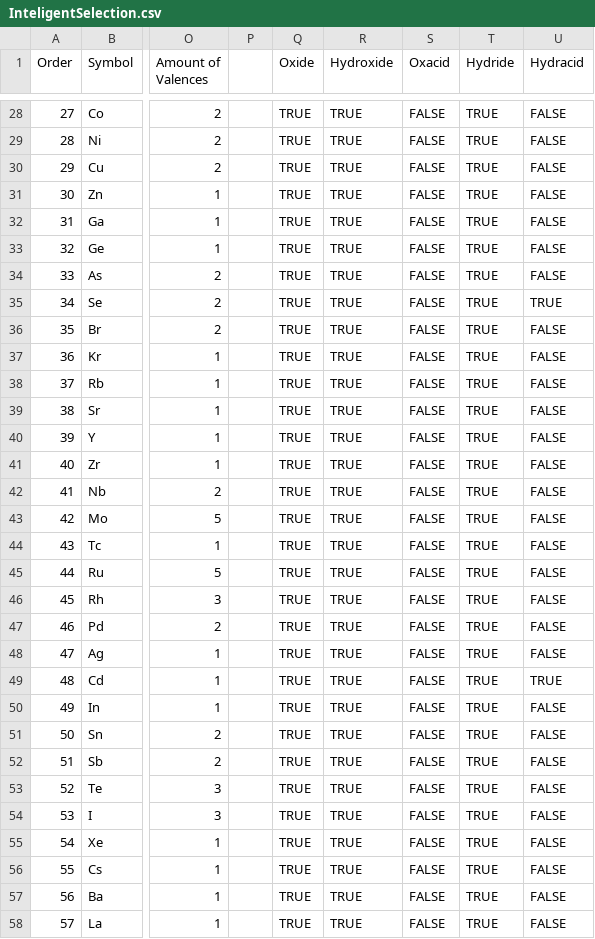
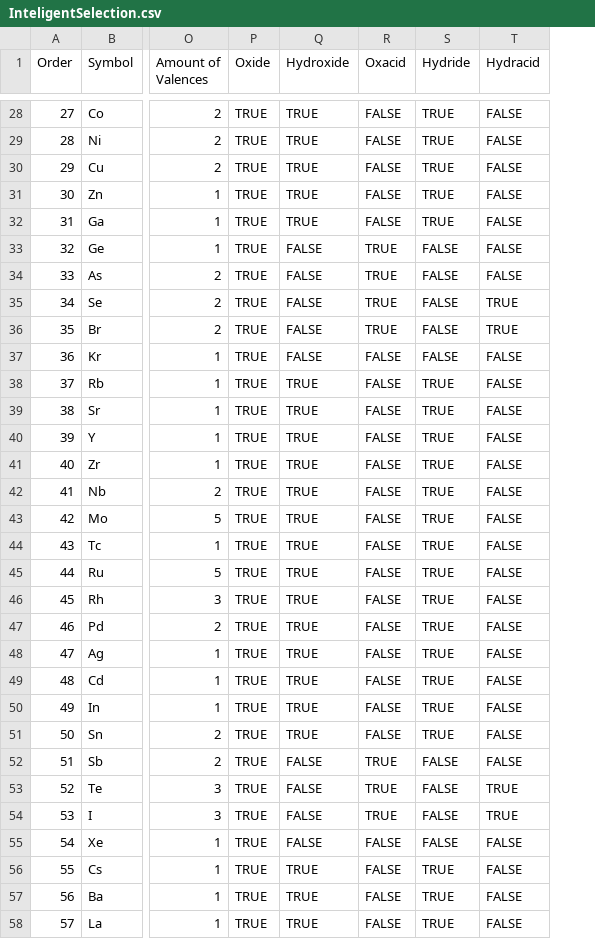
Before and after one commit to legion949/ThugChem, a CSV file: data/ChemestryFamily/InteligentSelection.csv, drawn as a sheet; only a part is shown, gaps mark what is left out; removed rows and columns are numbered as before the commit, all else as after; the diff covers the shown part only; the diff names each change by its address in the sheet, - before the commit and + after, or states it on an @@ line.

```diff
--- a/data/ChemestryFamily/InteligentSelection.csv
+++ b/data/ChemestryFamily/InteligentSelection.csv
-column P, empty
-Q33:Q37 (Hydroxide): TRUE
+Q33:Q37 (Hydroxide): FALSE
-R33:R36 (Oxacid): FALSE
+R33:R36 (Oxacid): TRUE
-S33:S37 (Hydride): TRUE
+S33:S37 (Hydride): FALSE
-T36 (Hydracid): FALSE
+T36 (Hydracid): TRUE
-T49 (Hydracid): TRUE
+T49 (Hydracid): FALSE
-Q52:Q55 (Hydroxide): TRUE
+Q52:Q55 (Hydroxide): FALSE
-R52:R54 (Oxacid): FALSE
+R52:R54 (Oxacid): TRUE
-S52:S55 (Hydride): TRUE
+S52:S55 (Hydride): FALSE
-T53:T54 (Hydracid): FALSE
+T53:T54 (Hydracid): TRUE
```
Also changed, not shown: 106 edited cells elsewhere in this file, 7 other files.
